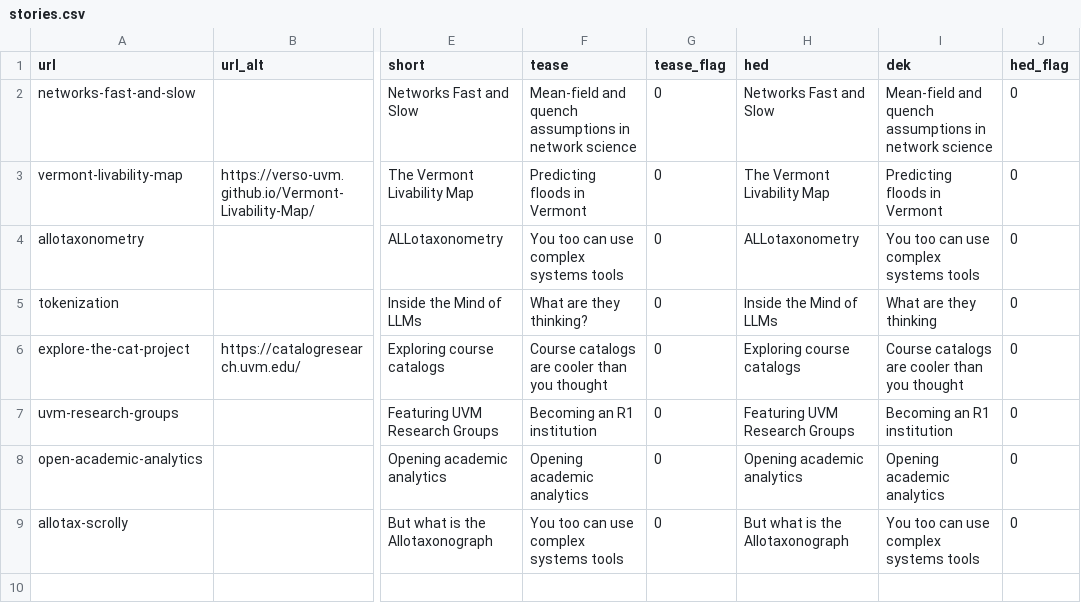
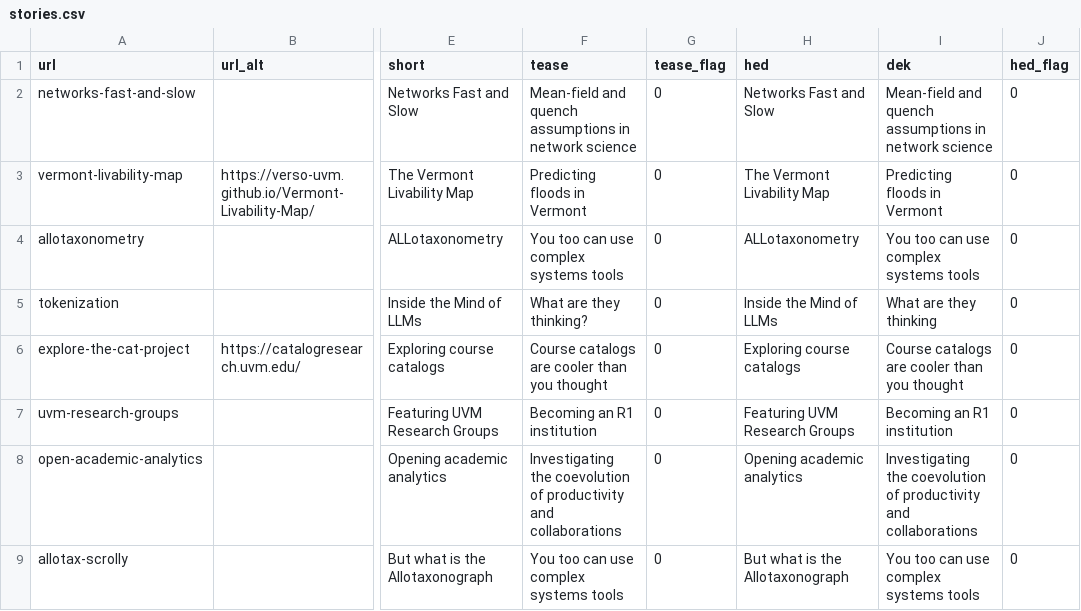
Before and after one commit to Vermont-Complex-Systems/complex-stories, a CSV file: src/data/stories.csv, drawn as a sheet; only a part is shown, gaps mark what is left out; the diff names each change by its address in the sheet, - before the commit and + after, or states it on an @@ line.

```diff
--- a/src/data/stories.csv
+++ b/src/data/stories.csv
-F8 (tease): Opening academic analytics
+F8 (tease): Investigating the coevolution of productivity and collaborations
-I8 (dek): Opening academic analytics
+I8 (dek): Investigating the coevolution of productivity and collaborations
```
Also changed, not shown: 3 other files.
